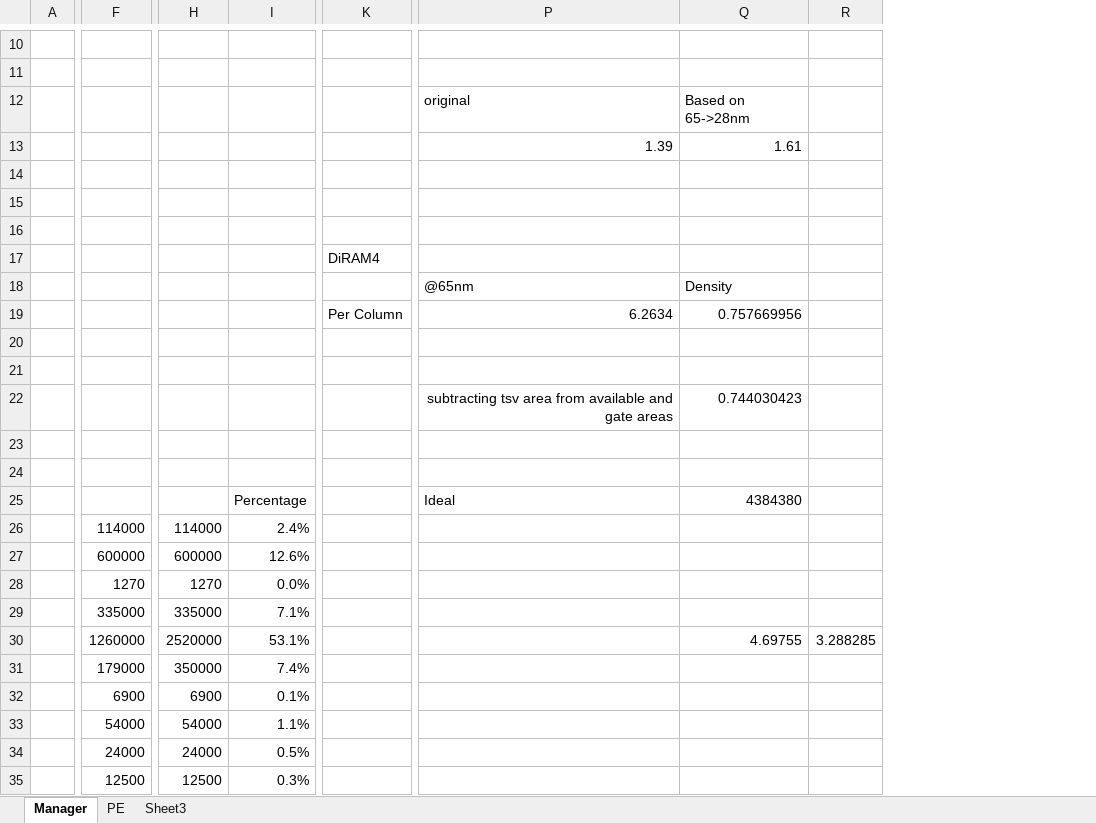
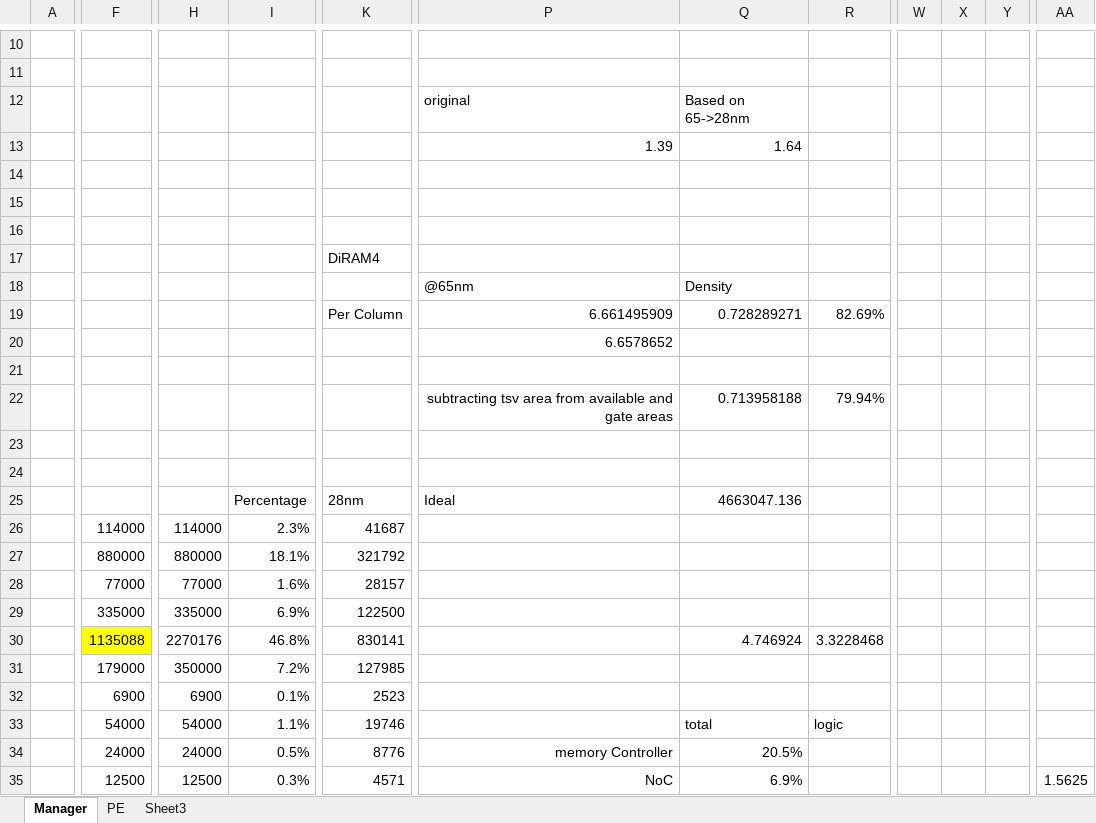
Before and after one commit to lbbaker5900/ece-cortical-MainResearch, an Excel workbook: 3DSystem/DOC/AreaEstimates.xlsx, sheet Manager, drawn as a sheet; only a part is shown, gaps mark what is left out; values as stored, in another font and other column widths than the file's, no borders; removed rows and columns are numbered as before the commit, all else as after; rows hold the shown columns only; the diff covers the shown part only; the diff names each change by its address in the sheet, - before the commit and + after, or states it on an @@ line.

```diff
--- a/3DSystem/DOC/AreaEstimates.xlsx (sheet Manager)
+++ b/3DSystem/DOC/AreaEstimates.xlsx (sheet Manager)
-column Q, rows 12-13: Based on 65->28nm | 1.61; row 18: Density; rows 22-25: 0.744030423 |  |  | 4384380; row 30: 4.69755
-column R, row 30: 3.288285
+column Q, rows 12-13: Based on 65->28nm | 1.64; rows 18-19: Density | 0.728289271; rows 22-25: 0.713958188 |  |  | 4663047.136; rows 30-35: 4.746924 |  |  | total | 20.5% | 6.9%
+column R, row 19: 82.69%; row 22: 79.94%; rows 30-33: 3.3228468 |  |  | logic
+column W, empty
+column X, empty
+column Y, empty
+column AA, row 35: 1.5625
-row 14: (empty)
-row 15: (empty)
+row 14: (empty)
+row 15: (empty)
-row 19:  |  |  |  | Per Column | 6.2634 | 0.757669956
-row 19: (empty)
+row 19:  |  |  |  | Per Column | 6.661495909 | 0.728289271 | 82.69%
+row 20:  |  |  |  |  | 6.6578652
-K25: (empty)
+K25: 28nm
-I26: 2.4%
+I26: 2.3%
-K26: (empty)
+K26: 41687
-F27: 600000
+F27: 880000
-H27: 600000
+H27: 880000
-I27: 12.6%
+I27: 18.1%
-K27: (empty)
+K27: 321792
-row 28:  | 1270 | 1270 | 0.0%
+row 28:  | 77000 | 77000 | 1.6% | 28157
-I29: 7.1%
+I29: 6.9%
-K29: (empty)
+K29: 122500
-F30: 1260000
+F30: 1135088
-F30 fill: none
+F30 fill: #FFFF00
-H30: 2520000
+H30: 2270176
-I30: 53.1%
+I30: 46.8%
-K30: (empty)
+K30: 830141
-I31: 7.4%
+I31: 7.2%
-K31: (empty)
+K31: 127985
-K32: (empty)
+K32: 2523
-K33: (empty)
+K33: 19746
-K34: (empty)
+K34: 8776
-P34: (empty)
+P34: memory Controller
-K35: (empty)
+K35: 4571
-P35: (empty)
+P35: NoC
```
Also changed, not shown: 14 added rows, 1 removed row, 5 added columns and 20 edited cells elsewhere in this sheet, sheet PE, sheet Sheet3, 17 other files.
